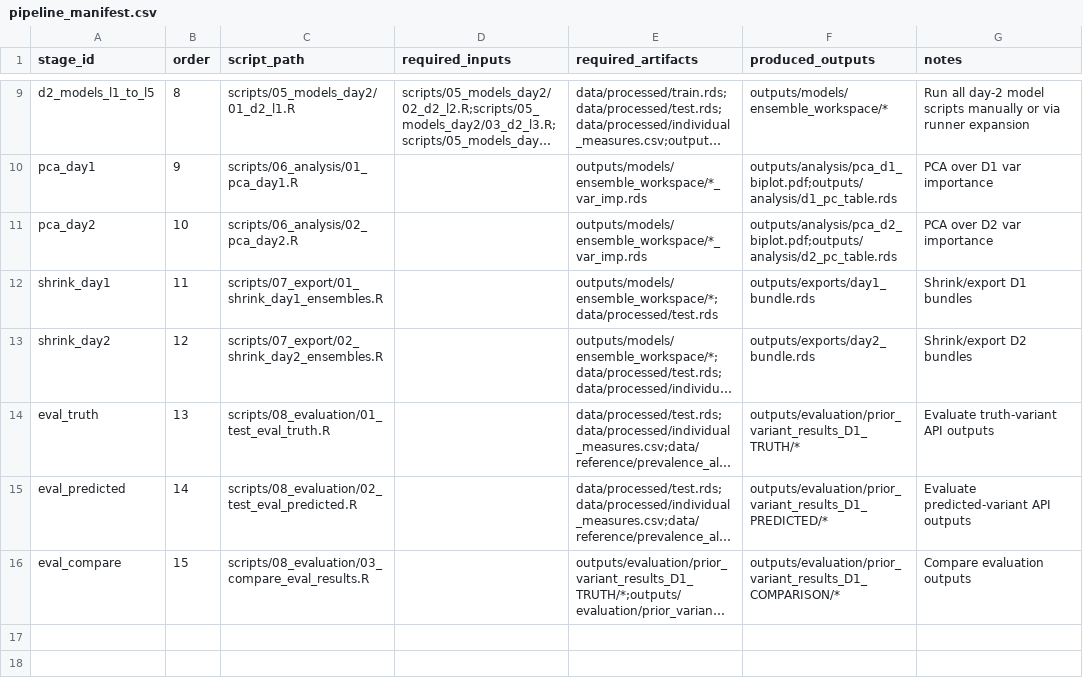
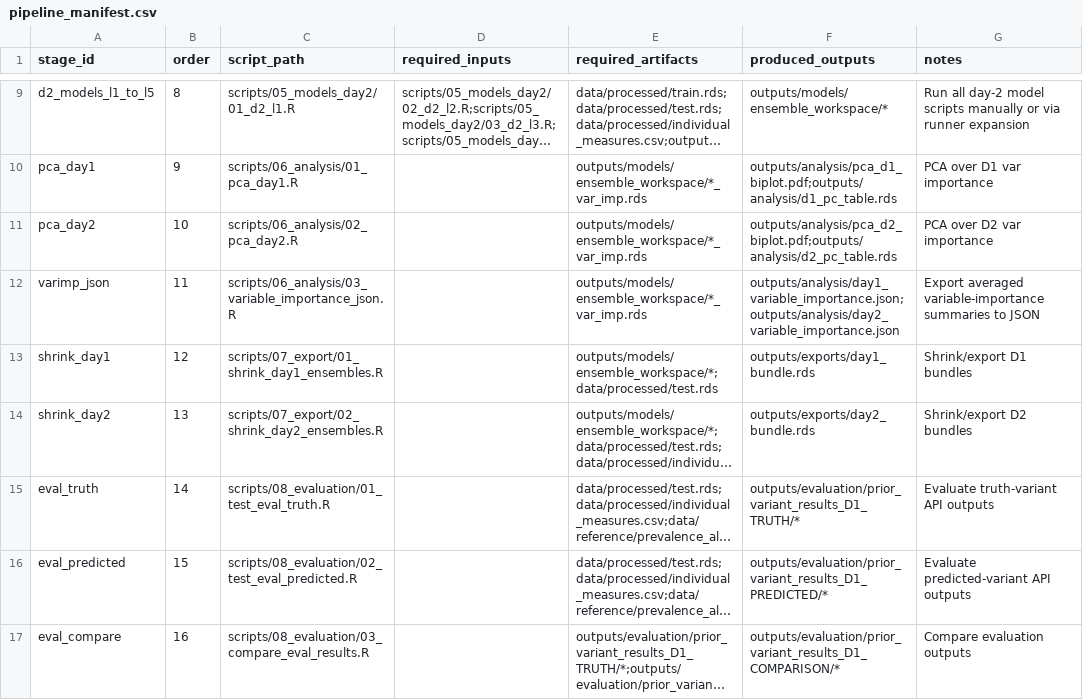
Before and after one commit to ffr0517/sepsis-flow-build, a CSV file: config/pipeline_manifest.csv, drawn as a sheet; only a part is shown, gaps mark what is left out; long unchanged cells end in …; addresses are those after the commit; the diff names each change by its address in the sheet, - before the commit and + after, or states it on an @@ line.

Commit message:
Added script and pipeline entry to export averaged variable importance summaries to JSON

```diff
--- a/config/pipeline_manifest.csv
+++ b/config/pipeline_manifest.csv
+row 12: varimp_json | 11 | scripts/06_analysis/03_variable_importance_json.R |  | outputs/models/ensemble_workspace/*_var_imp.rds | outputs/analysis/day1_variable_importance.json;outputs/analysis/day2_variable_importance.json | Export averaged variable-importance summaries to JSON
-B13 (order): 11
+B13 (order): 12
-B14 (order): 12
+B14 (order): 13
-B15 (order): 13
+B15 (order): 14
-B16 (order): 14
+B16 (order): 15
-B17 (order): 15
+B17 (order): 16
```
Also changed, not shown: 1 other file.
